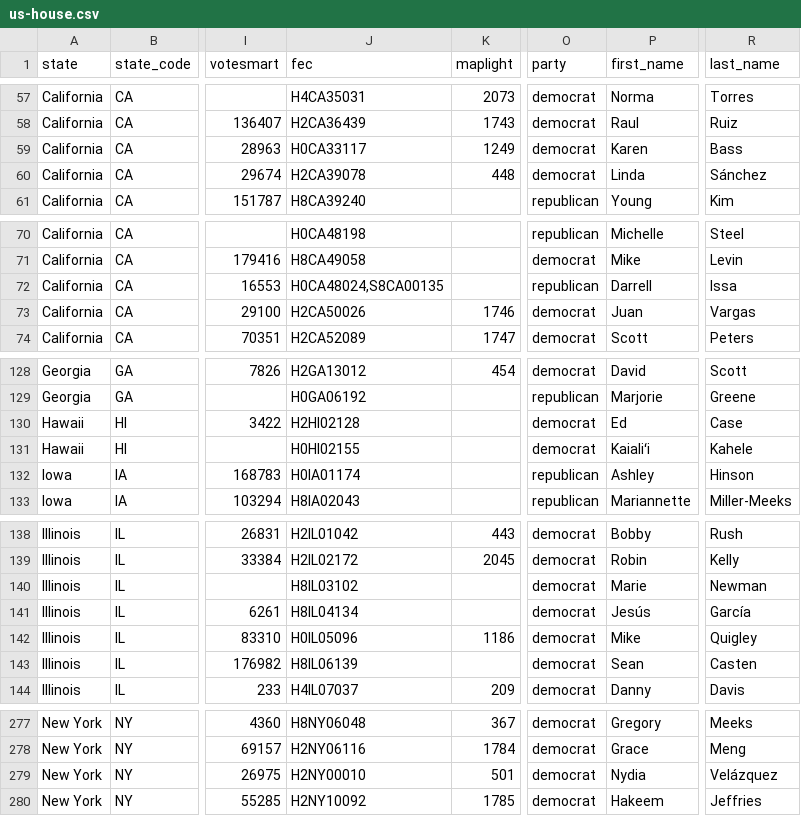
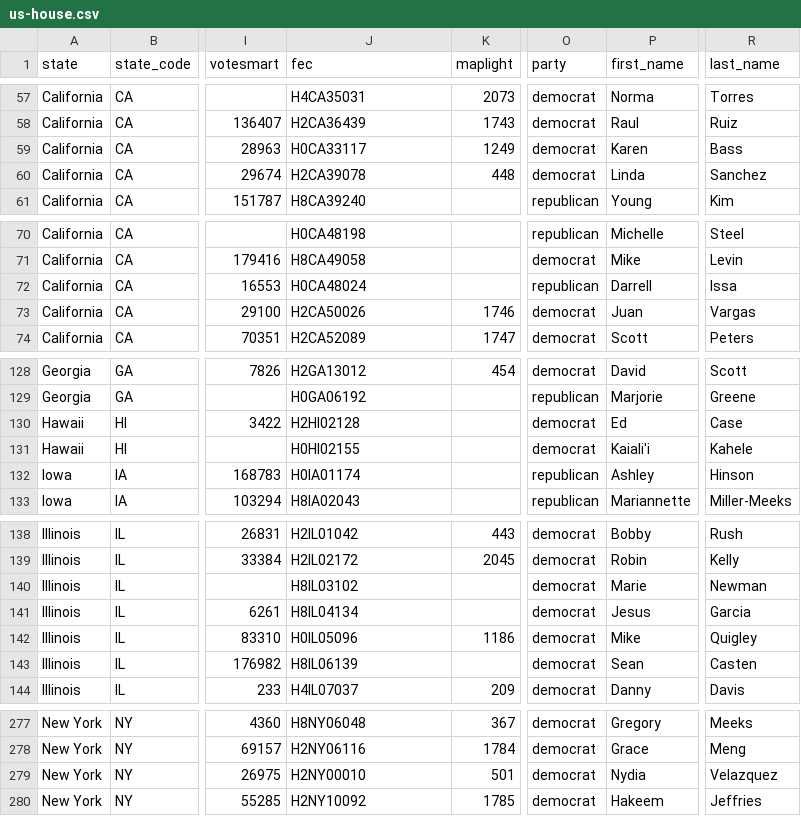
Before and after one commit to mattpaz/us-house, a CSV file: source/us-house.csv, drawn as a sheet; only a part is shown, gaps mark what is left out; the diff covers the shown part only; the diff names each change by its address in the sheet, - before the commit and + after, or states it on an @@ line.

```diff
--- a/source/us-house.csv
+++ b/source/us-house.csv
-R60 (last_name): Sánchez
+R60 (last_name): Sanchez
-J72 (fec): H0CA48024,S8CA00135
+J72 (fec): H0CA48024
-P131 (first_name): Kaialiʻi
+P131 (first_name): Kaiali'i
-P141 (first_name): Jesús
+P141 (first_name): Jesus
-R141 (last_name): García
+R141 (last_name): Garcia
-R279 (last_name): Velázquez
+R279 (last_name): Velazquez
```
Also changed, not shown: 1 edited cell elsewhere in this file, us-house/data/us-house.csv, 13 other files.
